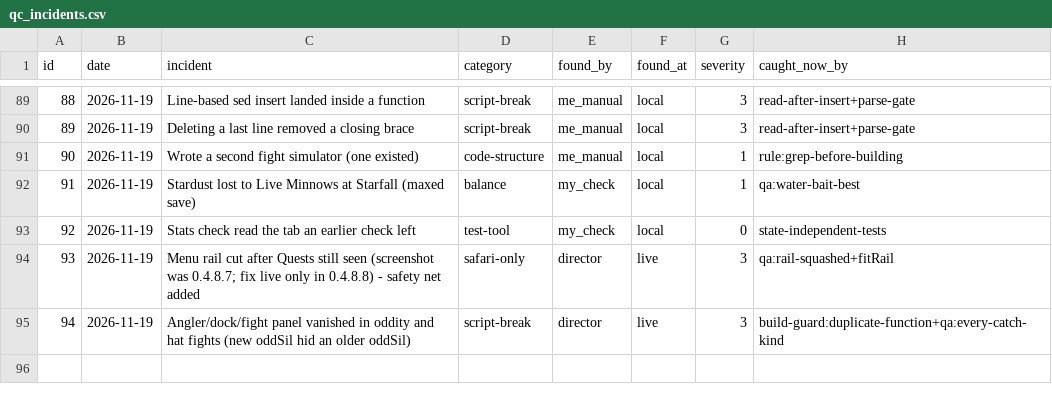
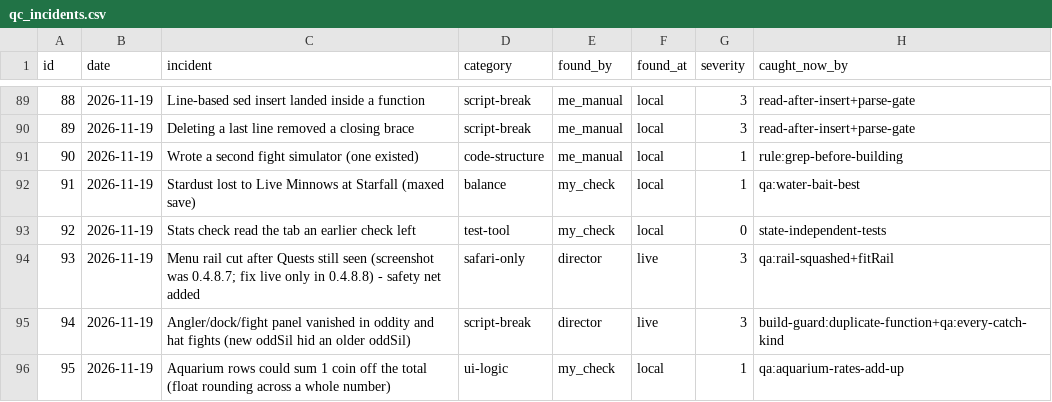
Before and after one commit to sizzentra/driftline, a CSV file: docs/qc_incidents.csv, drawn as a sheet; only a part is shown, gaps mark what is left out; the diff names each change by its address in the sheet, - before the commit and + after, or states it on an @@ line.

```diff
--- a/docs/qc_incidents.csv
+++ b/docs/qc_incidents.csv
+row 96: 95 | 2026-11-19 | Aquarium rows could sum 1 coin off the total (float rounding across a whole number) | ui-logic | my_check | local | 1 | qa:aquarium-rates-add-up
```
Also changed, not shown: 32 other files.
